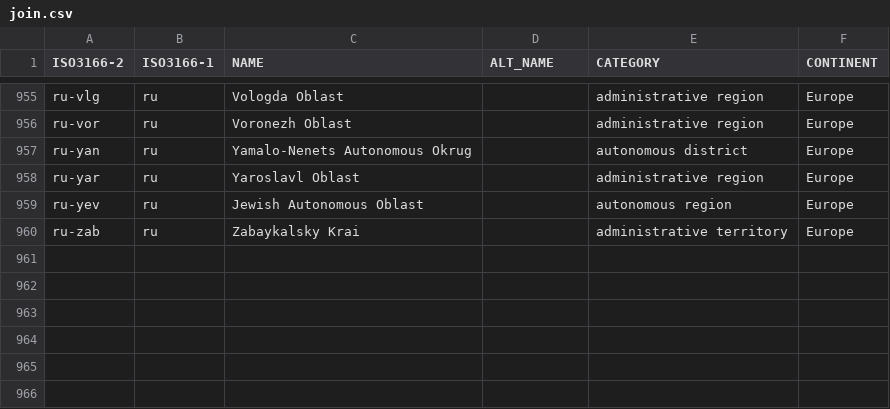
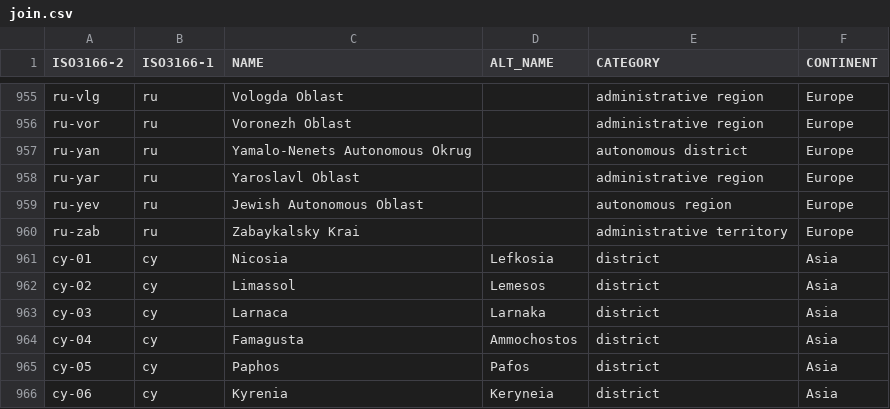
Before and after one commit to Salimgeo/state-shapes, a CSV file: join.csv, drawn as a sheet; only a part is shown, gaps mark what is left out; the diff names each change by its address in the sheet, - before the commit and + after, or states it on an @@ line.

Commit message:
added Cyprus districts

```diff
--- a/join.csv
+++ b/join.csv
+row 961: cy-01 | cy | Nicosia | Lefkosia | district | Asia
+row 962: cy-02 | cy | Limassol | Lemesos | district | Asia
+row 963: cy-03 | cy | Larnaca | Larnaka | district | Asia
+row 964: cy-04 | cy | Famagusta | Ammochostos | district | Asia
+row 965: cy-05 | cy | Paphos | Pafos | district | Asia
+row 966: cy-06 | cy | Kyrenia | Keryneia | district | Asia
```
Also changed, not shown: 7 other files.
